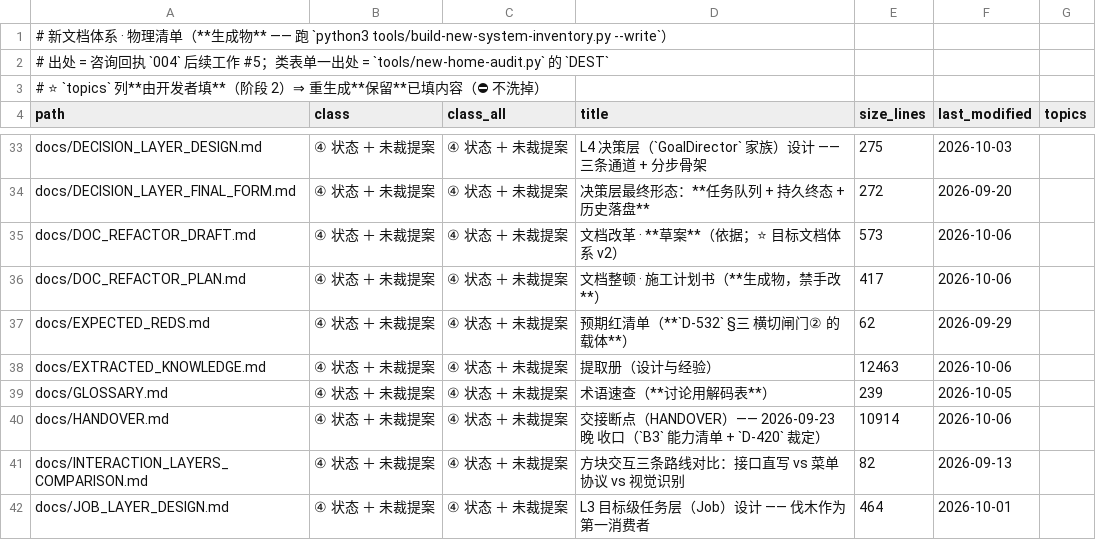
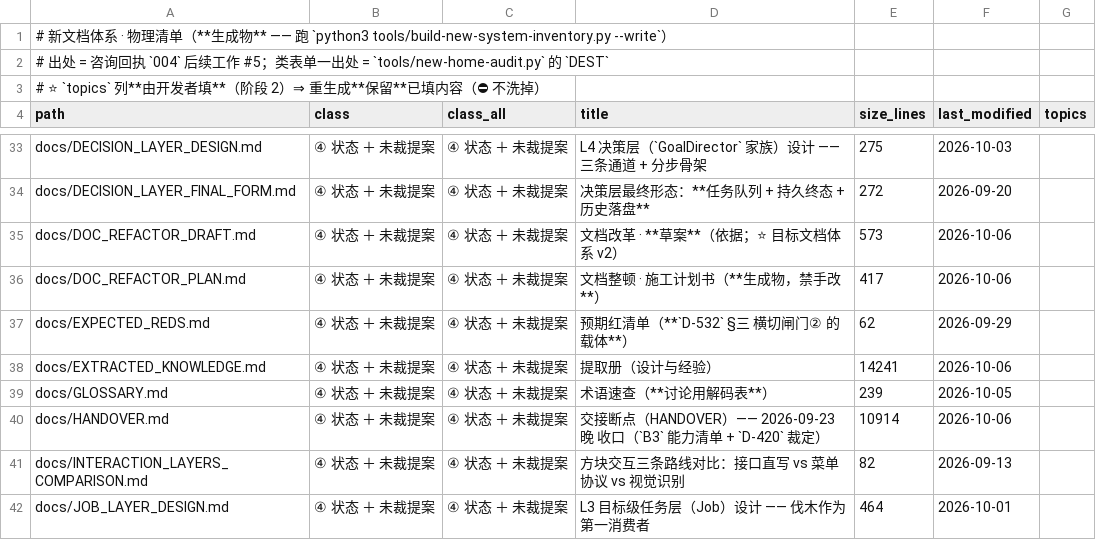
Before and after one commit to dddgn486/Alice-mcbot, a TSV file: tools/new-system-inventory.tsv, drawn as a sheet; only a part is shown, gaps mark what is left out.

```diff
--- a/tools/new-system-inventory.tsv
+++ b/tools/new-system-inventory.tsv
@@ -37,3 +37,3 @@ docs/DOC_REFACTOR_PLAN.md	④ 状态 ＋ 未裁提案	④ 状态 ＋ 未裁提
 docs/EXPECTED_REDS.md	④ 状态 ＋ 未裁提案	④ 状态 ＋ 未裁提案	预期红清单（**`D-532` §三 横切闸门② 的载体**）	62	2026-09-29	
-docs/EXTRACTED_KNOWLEDGE.md	④ 状态 ＋ 未裁提案	④ 状态 ＋ 未裁提案	提取册（设计与经验）	12463	2026-10-06	
+docs/EXTRACTED_KNOWLEDGE.md	④ 状态 ＋ 未裁提案	④ 状态 ＋ 未裁提案	提取册（设计与经验）	14241	2026-10-06	
 docs/GLOSSARY.md	④ 状态 ＋ 未裁提案	④ 状态 ＋ 未裁提案	术语速查（**讨论用解码表**）	239	2026-10-05	
```
Also changed, not shown: 4 other files.
